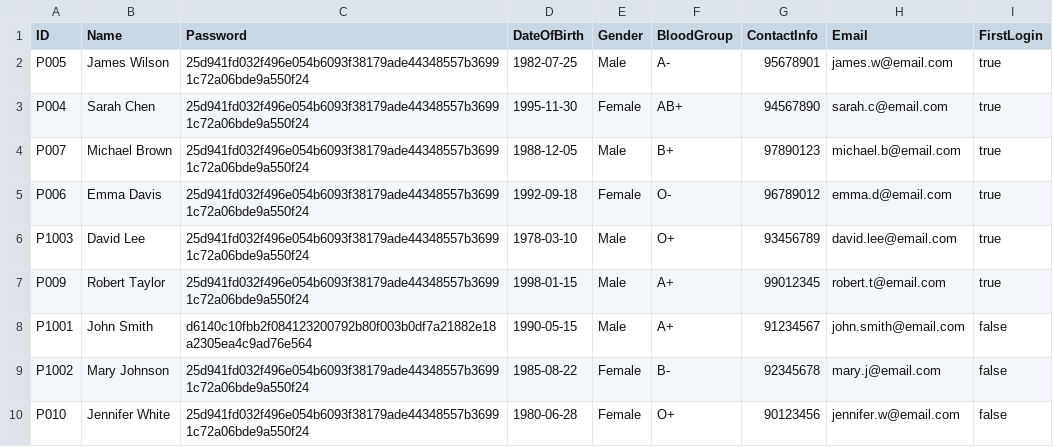
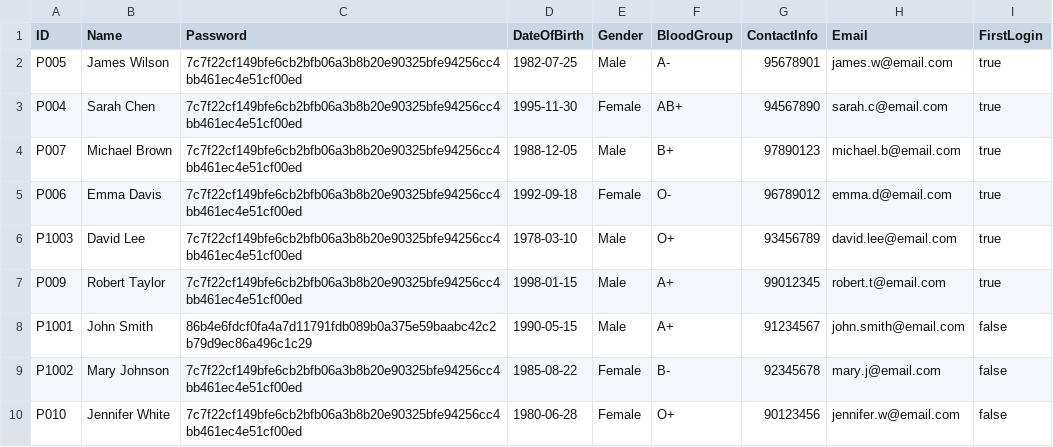
Before and after one commit to TinySnowy/SC2002HMS, a CSV file: data/Patient_List.csv, drawn as a sheet.

```diff
--- a/data/Patient_List.csv
+++ b/data/Patient_List.csv
@@ -1,10 +1,10 @@
 ID,Name,Password,DateOfBirth,Gender,BloodGroup,ContactInfo,Email,FirstLogin
-P005,James Wilson,25d941fd032f496e054b6093f38179ade44348557b36991c72a06bde9a550f24,1982-07-25,Male,A-,95678901,james.w@email.com,true
-P004,Sarah Chen,25d941fd032f496e054b6093f38179ade44348557b36991c72a06bde9a550f24,1995-11-30,Female,AB+,94567890,sarah.c@email.com,true
-P007,Michael Brown,25d941fd032f496e054b6093f38179ade44348557b36991c72a06bde9a550f24,1988-12-05,Male,B+,97890123,michael.b@email.com,true
-P006,Emma Davis,25d941fd032f496e054b6093f38179ade44348557b36991c72a06bde9a550f24,1992-09-18,Female,O-,96789012,emma.d@email.com,true
-P1003,David Lee,25d941fd032f496e054b6093f38179ade44348557b36991c72a06bde9a550f24,1978-03-10,Male,O+,93456789,david.lee@email.com,true
-P009,Robert Taylor,25d941fd032f496e054b6093f38179ade44348557b36991c72a06bde9a550f24,1998-01-15,Male,A+,99012345,robert.t@email.com,true
-P1001,John Smith,d6140c10fbb2f084123200792b80f003b0df7a21882e18a2305ea4c9ad76e564,1990-05-15,Male,A+,91234567,john.smith@email.com,false
-P1002,Mary Johnson,25d941fd032f496e054b6093f38179ade44348557b36991c72a06bde9a550f24,1985-08-22,Female,B-,92345678,mary.j@email.com,false
-P010,Jennifer White,25d941fd032f496e054b6093f38179ade44348557b36991c72a06bde9a550f24,1980-06-28,Female,O+,90123456,jennifer.w@email.com,false
+P005,James Wilson,7c7f22cf149bfe6cb2bfb06a3b8b20e90325bfe94256cc4bb461ec4e51cf00ed,1982-07-25,Male,A-,95678901,james.w@email.com,true
+P004,Sarah Chen,7c7f22cf149bfe6cb2bfb06a3b8b20e90325bfe94256cc4bb461ec4e51cf00ed,1995-11-30,Female,AB+,94567890,sarah.c@email.com,true
+P007,Michael Brown,7c7f22cf149bfe6cb2bfb06a3b8b20e90325bfe94256cc4bb461ec4e51cf00ed,1988-12-05,Male,B+,97890123,michael.b@email.com,true
+P006,Emma Davis,7c7f22cf149bfe6cb2bfb06a3b8b20e90325bfe94256cc4bb461ec4e51cf00ed,1992-09-18,Female,O-,96789012,emma.d@email.com,true
+P1003,David Lee,7c7f22cf149bfe6cb2bfb06a3b8b20e90325bfe94256cc4bb461ec4e51cf00ed,1978-03-10,Male,O+,93456789,david.lee@email.com,true
+P009,Robert Taylor,7c7f22cf149bfe6cb2bfb06a3b8b20e90325bfe94256cc4bb461ec4e51cf00ed,1998-01-15,Male,A+,99012345,robert.t@email.com,true
+P1001,John Smith,86b4e6fdcf0fa4a7d11791fdb089b0a375e59baabc42c2b79d9ec86a496c1c29,1990-05-15,Male,A+,91234567,john.smith@email.com,false
+P1002,Mary Johnson,7c7f22cf149bfe6cb2bfb06a3b8b20e90325bfe94256cc4bb461ec4e51cf00ed,1985-08-22,Female,B-,92345678,mary.j@email.com,false
+P010,Jennifer White,7c7f22cf149bfe6cb2bfb06a3b8b20e90325bfe94256cc4bb461ec4e51cf00ed,1980-06-28,Female,O+,90123456,jennifer.w@email.com,false
```
Also changed, not shown: data/Medical_Record.csv, 14 other files.
